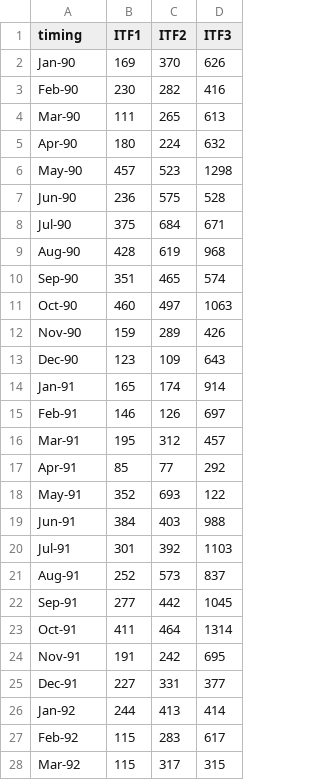
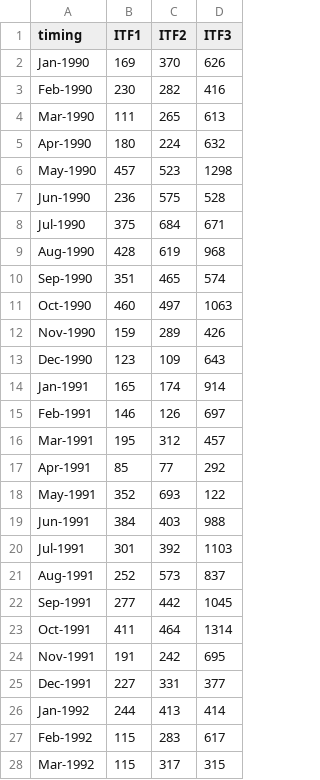
Before and after one commit to CLIMAAX/DROUGHTS, a CSV file: sample_data/P_sample.csv, drawn as a sheet; only a part is shown; the diff covers the shown part only.

```diff
--- a/sample_data/P_sample.csv
+++ b/sample_data/P_sample.csv
@@ -1,28 +1,28 @@
 timing,ITF1,ITF2,ITF3
-Jan-90,169,370,626
-Feb-90,230,282,416
-Mar-90,111,265,613
-Apr-90,180,224,632
-May-90,457,523,1298
-Jun-90,236,575,528
-Jul-90,375,684,671
-Aug-90,428,619,968
-Sep-90,351,465,574
-Oct-90,460,497,1063
-Nov-90,159,289,426
-Dec-90,123,109,643
-Jan-91,165,174,914
-Feb-91,146,126,697
-Mar-91,195,312,457
-Apr-91,85,77,292
-May-91,352,693,122
-Jun-91,384,403,988
-Jul-91,301,392,1103
-Aug-91,252,573,837
-Sep-91,277,442,1045
-Oct-91,411,464,1314
-Nov-91,191,242,695
-Dec-91,227,331,377
-Jan-92,244,413,414
-Feb-92,115,283,617
-Mar-92,115,317,315
+Jan-1990,169,370,626
+Feb-1990,230,282,416
+Mar-1990,111,265,613
+Apr-1990,180,224,632
+May-1990,457,523,1298
+Jun-1990,236,575,528
+Jul-1990,375,684,671
+Aug-1990,428,619,968
+Sep-1990,351,465,574
+Oct-1990,460,497,1063
+Nov-1990,159,289,426
+Dec-1990,123,109,643
+Jan-1991,165,174,914
+Feb-1991,146,126,697
+Mar-1991,195,312,457
+Apr-1991,85,77,292
+May-1991,352,693,122
+Jun-1991,384,403,988
+Jul-1991,301,392,1103
+Aug-1991,252,573,837
+Sep-1991,277,442,1045
+Oct-1991,411,464,1314
+Nov-1991,191,242,695
+Dec-1991,227,331,377
+Jan-1992,244,413,414
+Feb-1992,115,283,617
+Mar-1992,115,317,315
```
Also changed, not shown: 45 edited cells elsewhere in this file, 3 other files.
